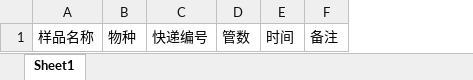
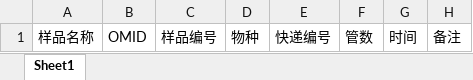
Before and after one commit to chenjialin/ONMATHLIMS, an Excel workbook: ONMATHLIMS/lims_app/static/download/send_sample.xlsx, sheet Sheet1, drawn as a sheet; values as stored, in another font and other column widths than the file's, no borders; the diff names each change by its address in the sheet, - before the commit and + after, or states it on an @@ line.

```diff
--- a/ONMATHLIMS/lims_app/static/download/send_sample.xlsx (sheet Sheet1)
+++ b/ONMATHLIMS/lims_app/static/download/send_sample.xlsx (sheet Sheet1)
+column B, row 1: OMID
+column C, row 1: 样品编号
```
Also changed, not shown: 19 other files.
